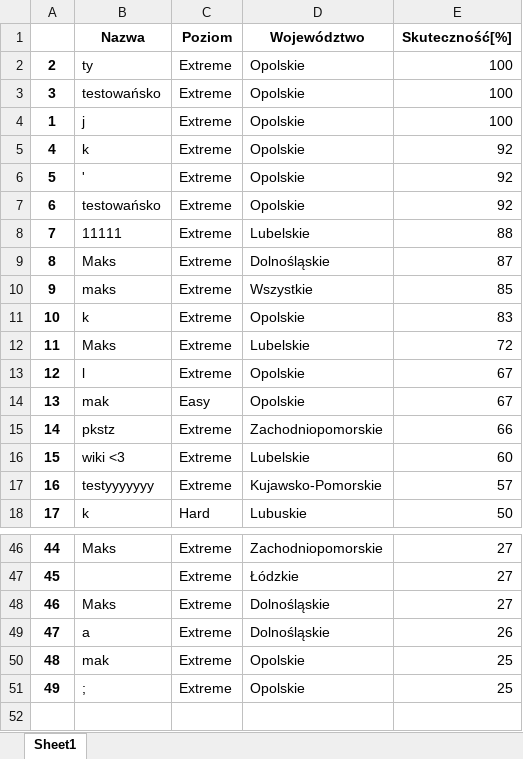
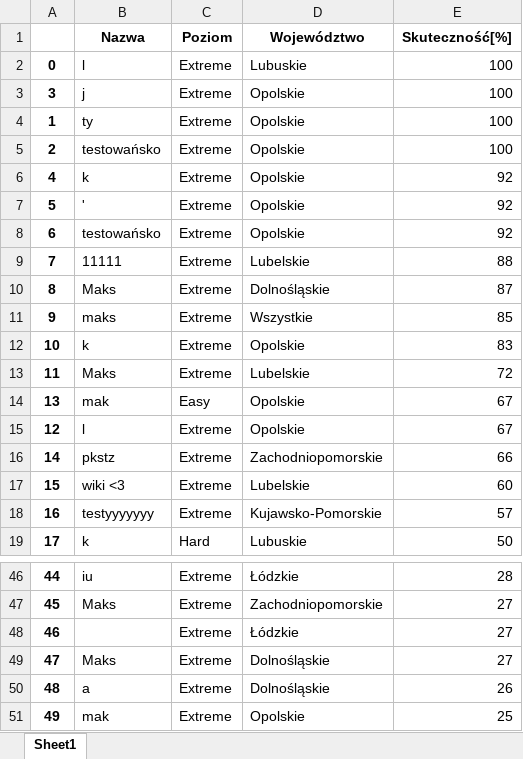
Before and after one commit to Maks1232/RegistrationsGUI, an Excel workbook: ranking.xlsx, sheet Sheet1, drawn as a sheet; only a part is shown, gaps mark what is left out; values as stored, in another font and other column widths than the file's, no borders; removed rows and columns are numbered as before the commit, all else as after; the diff covers the shown part only; the diff names each change by its address in the sheet, - before the commit and + after, or states it on an @@ line.

```diff
--- a/ranking.xlsx (sheet Sheet1)
+++ b/ranking.xlsx (sheet Sheet1)
-row 2: 2 | ty | Extreme | Opolskie | 100
+row 2: 0 | l | Extreme | Lubuskie | 100
-B3 (Nazwa): testowańsko
+B3 (Nazwa): j
-B4 (Nazwa): j
+B4 (Nazwa): ty
+row 5: 2 | testowańsko | Extreme | Opolskie | 100
-B46 (Nazwa): Maks
+B46 (Nazwa): iu
-D46 (Województwo): Zachodniopomorskie
+D46 (Województwo): Łódzkie
-E46 (Skuteczność[%]): 27
+E46 (Skuteczność[%]): 28
-B47 (Nazwa): (empty)
+B47 (Nazwa): Maks
-D47 (Województwo): Łódzkie
+D47 (Województwo): Zachodniopomorskie
-B48 (Nazwa): Maks
+B48 (Nazwa): (empty)
-D48 (Województwo): Dolnośląskie
+D48 (Województwo): Łódzkie
-B49 (Nazwa): a
+B49 (Nazwa): Maks
-E49 (Skuteczność[%]): 26
+E49 (Skuteczność[%]): 27
-B50 (Nazwa): mak
+B50 (Nazwa): a
-D50 (Województwo): Opolskie
+D50 (Województwo): Dolnośląskie
-E50 (Skuteczność[%]): 25
+E50 (Skuteczność[%]): 26
-B51 (Nazwa): ;
+B51 (Nazwa): mak
```
Also changed, not shown: 8 added rows, 9 removed rows, 1 moved row and 23 edited cells elsewhere in this sheet, 8 other files.
